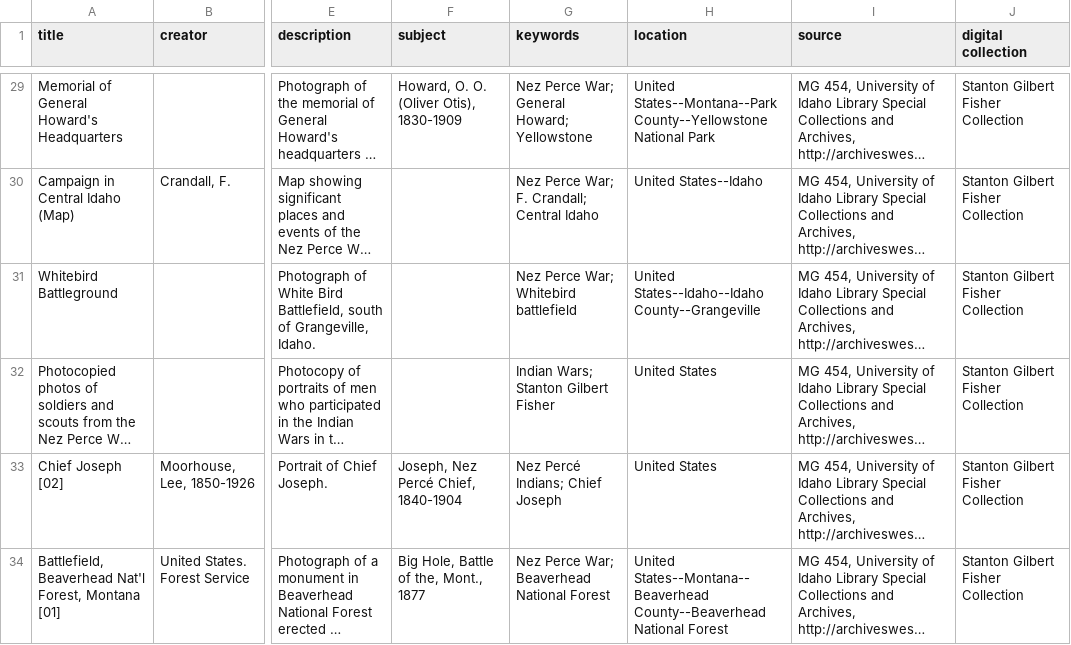
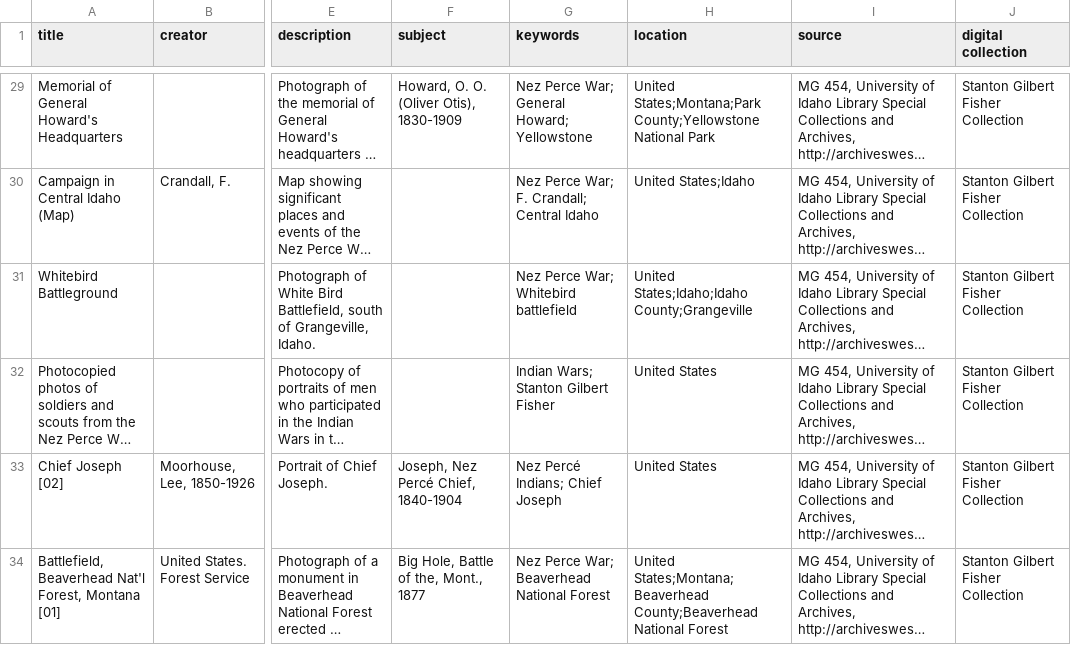
Before and after one commit to uidaholib/collectionbuilder-cdm-template, a CSV file: _data/fisher.csv, drawn as a sheet; only a part is shown, gaps mark what is left out; long unchanged cells end in …; the diff covers the shown part only; the diff names each change by its address in the sheet, - before the commit and + after, or states it on an @@ line.

Commit message:
Update locations

```diff
--- a/_data/fisher.csv
+++ b/_data/fisher.csv
-H29 (location): United States--Montana--Park County--Yellowstone National Park
+H29 (location): United States;Montana;Park County;Yellowstone National Park
-H30 (location): United States--Idaho
+H30 (location): United States;Idaho
-H31 (location): United States--Idaho--Idaho County--Grangeville
+H31 (location): United States;Idaho;Idaho County;Grangeville
-H34 (location): United States--Montana--Beaverhead County--Beaverhead National Forest
+H34 (location): United States;Montana;Beaverhead County;Beaverhead National Forest
```
Also changed, not shown: 35 edited cells elsewhere in this file.
